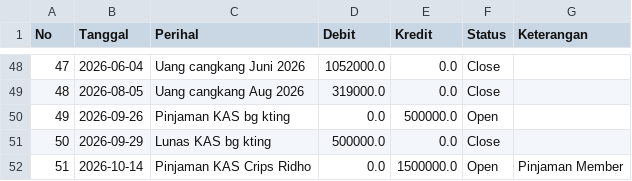
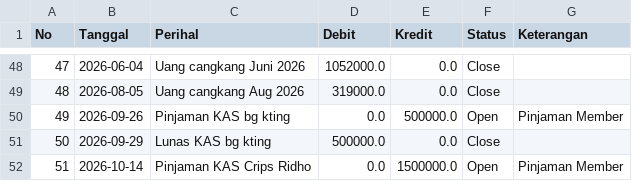
Before and after one commit to CRIPS-2Wheels/KAS-CRIPS, a CSV file: data/kas_crips.csv, drawn as a sheet; only a part is shown, gaps mark what is left out.

Commit message:
Update KAS via Streamlit Admin Panel

```diff
--- a/data/kas_crips.csv
+++ b/data/kas_crips.csv
@@ -49,3 +49,3 @@ No,Tanggal,Perihal,Debit,Kredit,Status,Keterangan
 48,2026-08-05,Uang cangkang Aug 2026,319000.0,0.0,Close,
-49,2026-09-26,Pinjaman KAS bg kting,0.0,500000.0,Open,
+49,2026-09-26,Pinjaman KAS bg kting,0.0,500000.0,Open,Pinjaman Member
 50,2026-09-29,Lunas KAS bg kting,500000.0,0.0,Close,
```
